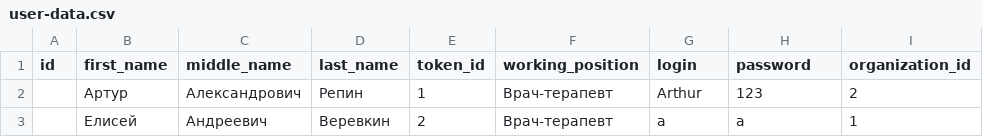
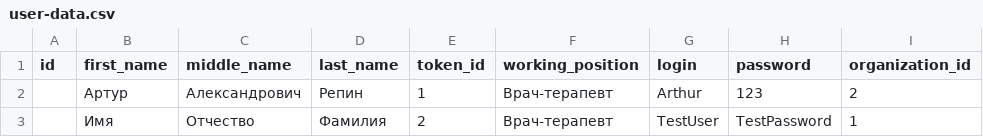
Before and after one commit to Arno-Arthur/SpringBoot, a CSV file: src/main/resources/db.changelog/data/csv/user-data.csv, drawn as a sheet.

```diff
--- a/src/main/resources/db.changelog/data/csv/user-data.csv
+++ b/src/main/resources/db.changelog/data/csv/user-data.csv
@@ -2,2 +2,2 @@ id;first_name;middle_name;last_name;token_id;working_position;login;password;org
 ;Артур;Александрович;Репин;1;Врач-терапевт;Arthur;123;2
-;Елисей;Андреевич;Веревкин;2;Врач-терапевт;a;a;1
+;Имя;Отчество;Фамилия;2;Врач-терапевт;TestUser;TestPassword;1
```
Also changed, not shown: src/main/resources/db.changelog/data/csv/geopoint-data.csv, 3 other files.
